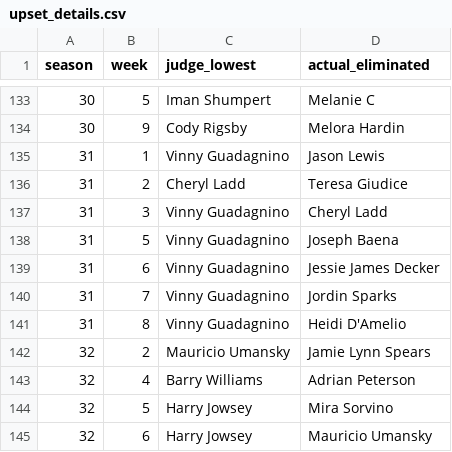
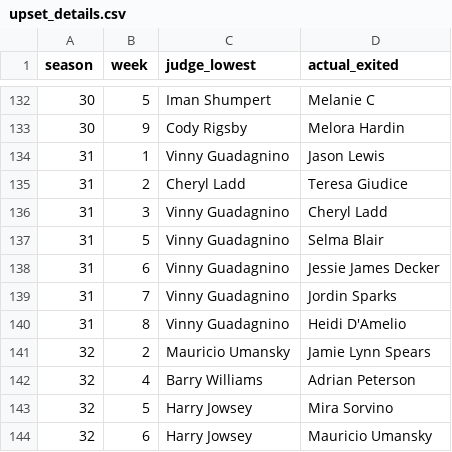
Before and after one commit to jiajia-23/shumo2026, a CSV file: upset_details.csv, drawn as a sheet; only a part is shown, gaps mark what is left out; the diff covers the shown part only.

```diff
--- a/upset_details.csv
+++ b/upset_details.csv
@@ -1 +1 @@
-season,week,judge_lowest,actual_eliminated
+season,week,judge_lowest,actual_exited
@@ -137,3 +136,3 @@
 31,3,Vinny Guadagnino,Cheryl Ladd
-31,5,Vinny Guadagnino,Joseph Baena
+31,5,Vinny Guadagnino,Selma Blair
 31,6,Vinny Guadagnino,Jessie James Decker
```
Also changed, not shown: 1 removed row and 5 edited cells elsewhere in this file, 10 other files.
